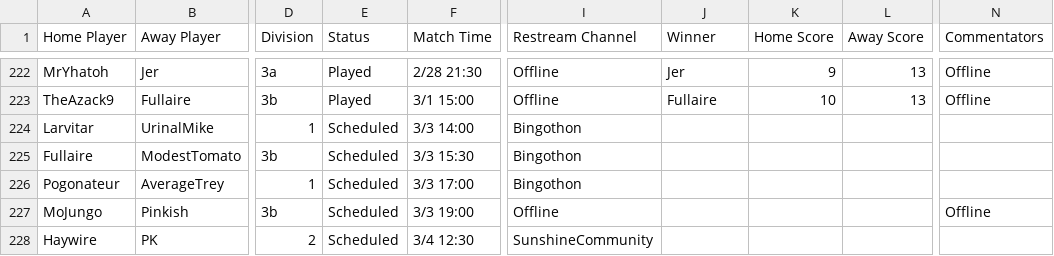
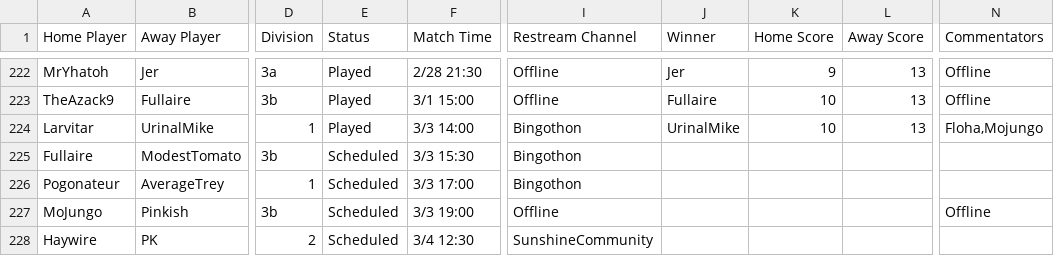
Before and after one commit to Lego6245/sms.bingo, a CSV file: schedule.csv, drawn as a sheet; only a part is shown, gaps mark what is left out; the diff names each change by its address in the sheet, - before the commit and + after, or states it on an @@ line.

Commit message:
Updating Schedule

```diff
--- a/schedule.csv
+++ b/schedule.csv
-E224 (Status): Scheduled
+E224 (Status): Played
-J224 (Winner): (empty)
+J224 (Winner): UrinalMike
-K224 (Home Score): (empty)
+K224 (Home Score): 10
-L224 (Away Score): (empty)
+L224 (Away Score): 13
-N224 (Commentators): (empty)
+N224 (Commentators): Floha,Mojungo
```
